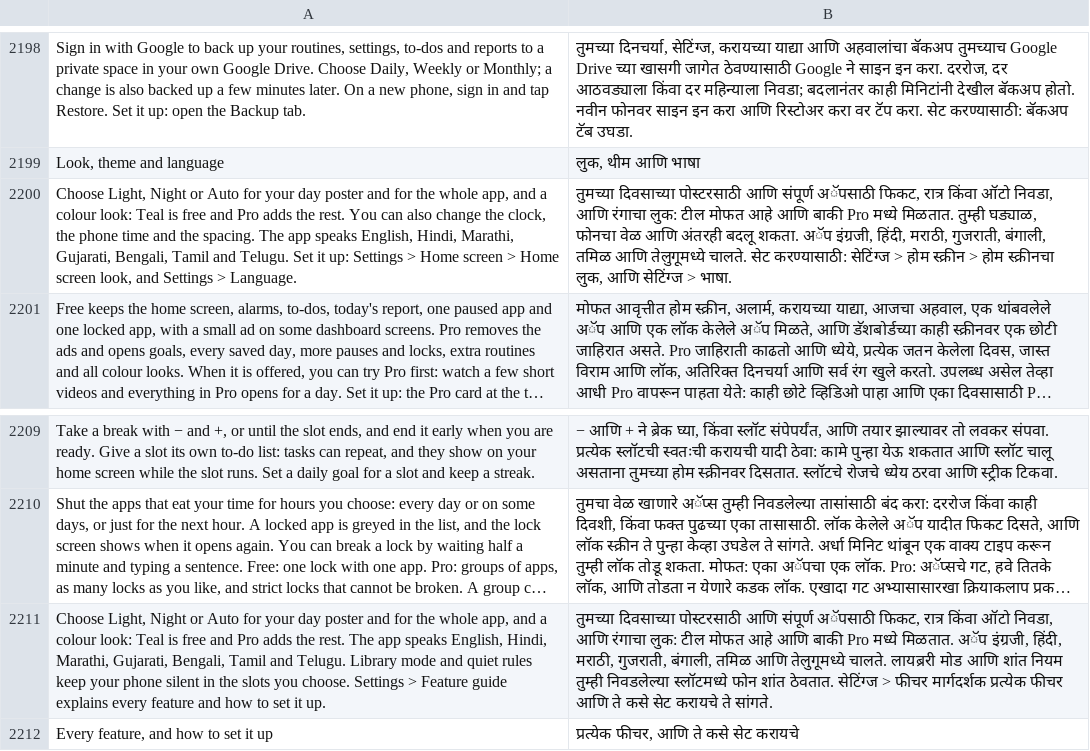
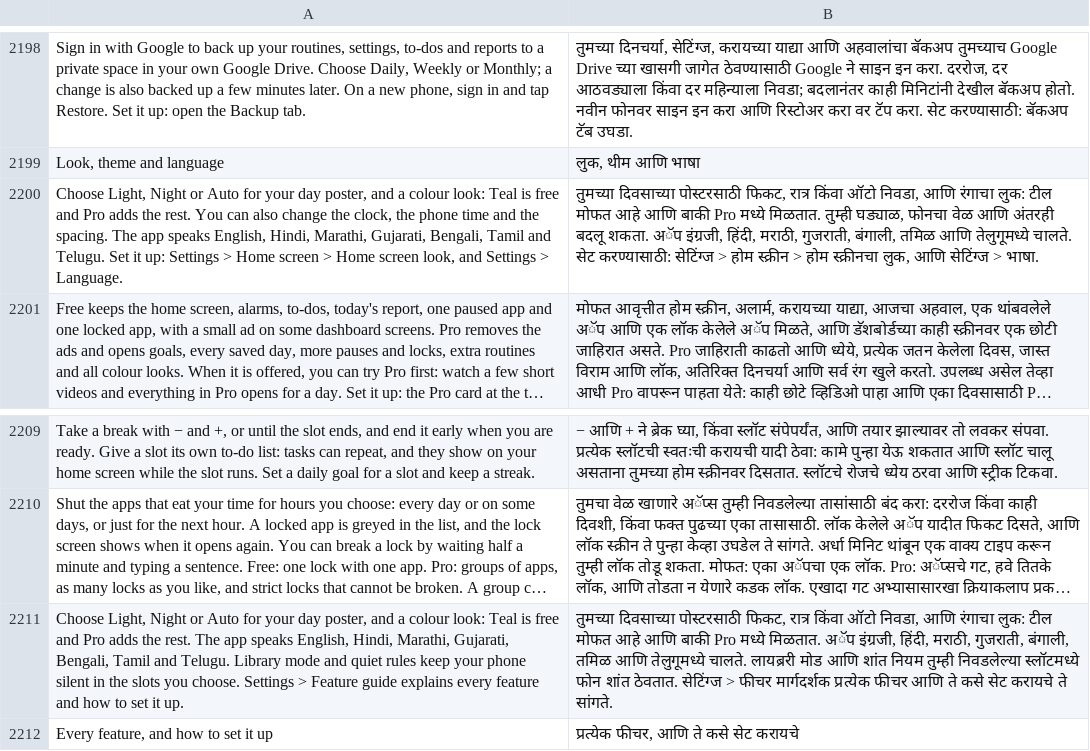
Before and after one commit to codeavirata/Dinacharya-Launcher, a TSV file: app/src/main/assets/lang/mr.tsv, drawn as a sheet; only a part is shown, gaps mark what is left out; long unchanged cells end in …; the diff names each change by its address in the sheet, - before the commit and + after, or states it on an @@ line.

```diff
--- a/app/src/main/assets/lang/mr.tsv
+++ b/app/src/main/assets/lang/mr.tsv
-A2200: …your day poster and for the whole app, and a…
+A2200: …your day poster, and a…
-B2200: …दिवसाच्या पोस्टरसाठी आणि संपूर्ण अॅपसाठी फिकट, रात्र…
+B2200: …दिवसाच्या पोस्टरसाठी फिकट, रात्र…
-A2211: …your day poster and for the whole app, and a…
+A2211: …your day poster, and a…
-B2211: …दिवसाच्या पोस्टरसाठी आणि संपूर्ण अॅपसाठी फिकट, रात्र…
+B2211: …दिवसाच्या पोस्टरसाठी फिकट, रात्र…
```
Also changed, not shown: app/src/main/assets/lang/bn.tsv, app/src/main/assets/lang/gu.tsv, 11 other files.
